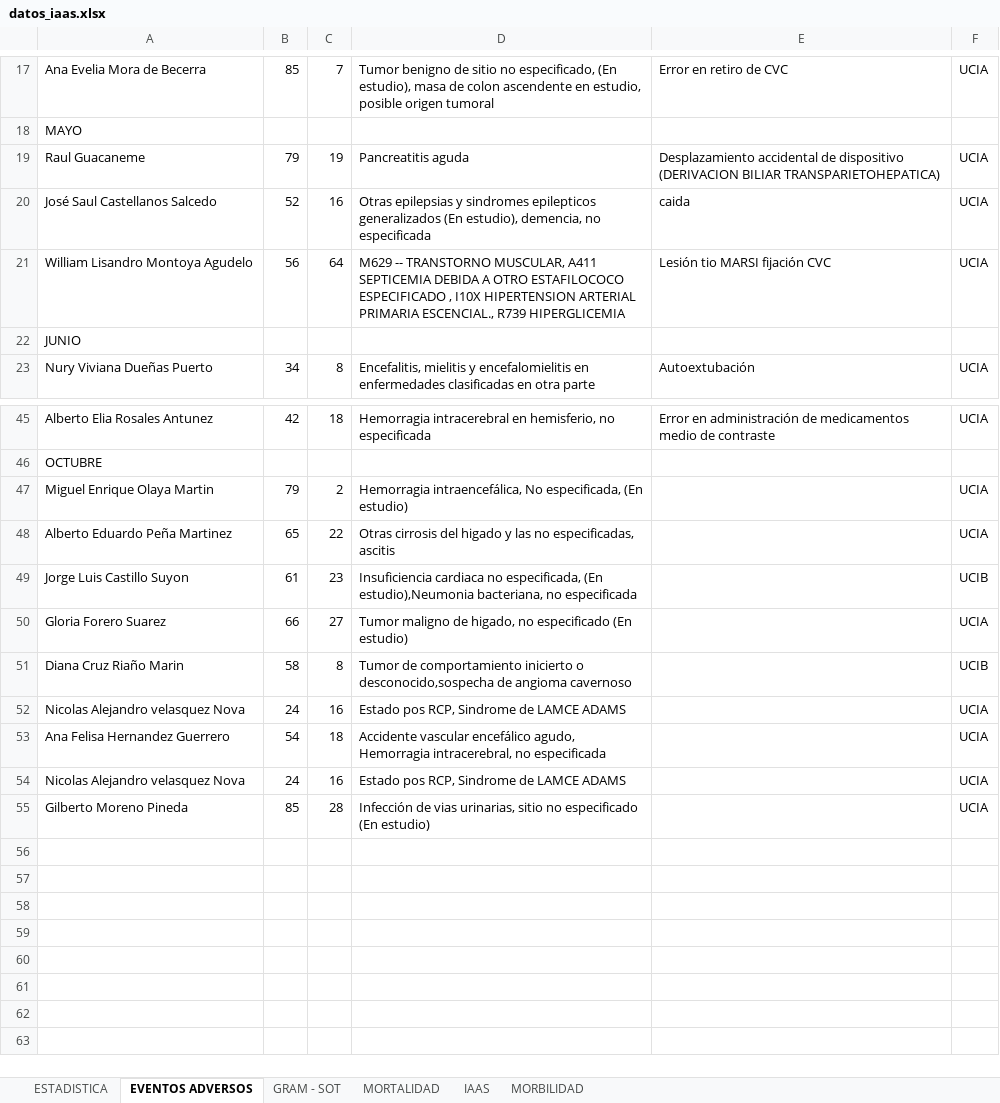
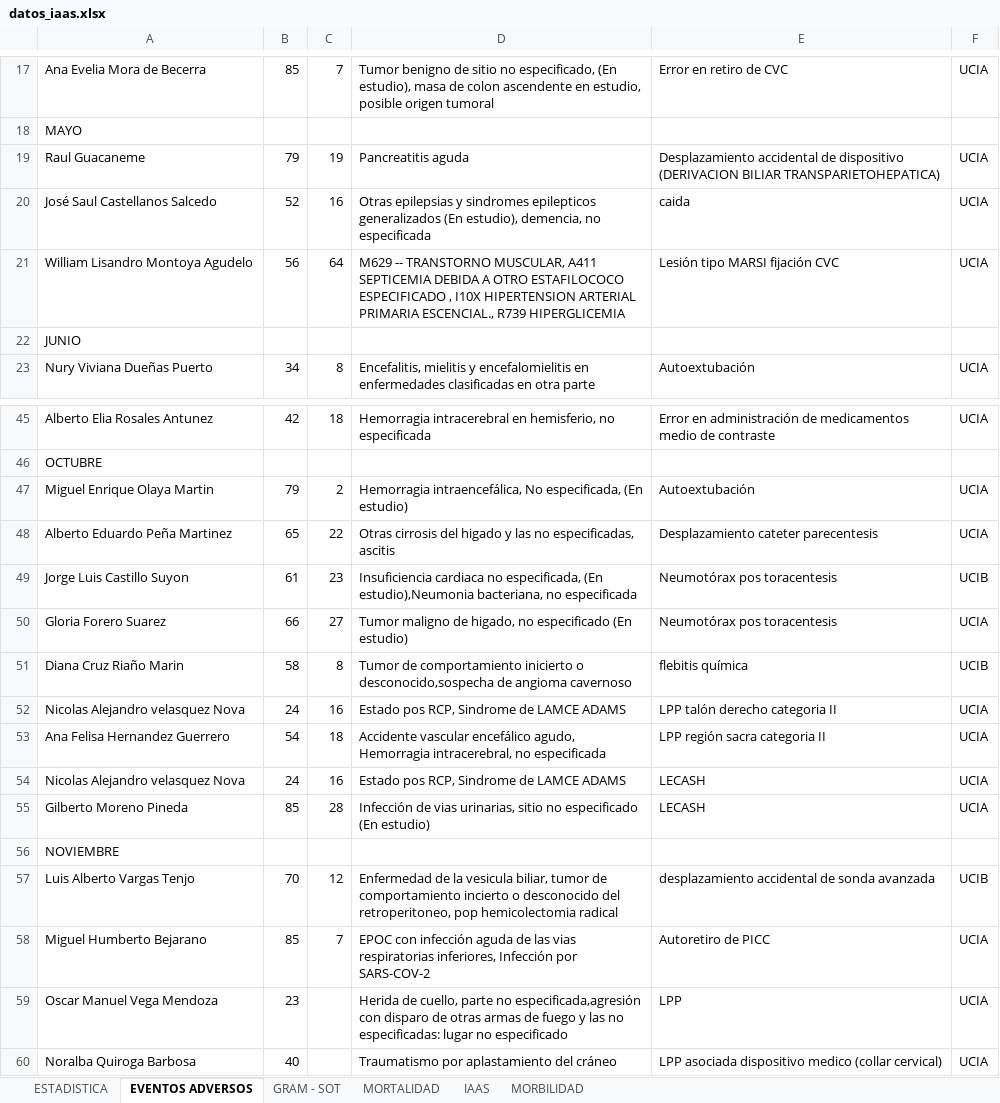
Before and after one commit to acamilox/Mis-Proyectos-Python, an Excel workbook: datos_iaas.xlsx, sheet EVENTOS ADVERSOS, drawn as a sheet; only a part is shown, gaps mark what is left out; values as stored, in another font and other column widths than the file's, no cell formats; 1 other sheet too large or unreadable and not compared; the diff names each change by its address in the sheet, - before the commit and + after, or states it on an @@ line.

Commit message:
Agregando meses de Noviembre y Diciembre

```diff
--- a/datos_iaas.xlsx (sheet EVENTOS ADVERSOS)
+++ b/datos_iaas.xlsx (sheet EVENTOS ADVERSOS)
-E21: Lesión tio MARSI fijación CVC
+E21: Lesión tipo MARSI fijación CVC
-E47: (empty)
+E47: Autoextubación
-E48: (empty)
+E48: Desplazamiento cateter parecentesis
-E49:E50: (empty)
+E49:E50: Neumotórax pos toracentesis
-E51: (empty)
+E51: flebitis química
-E52: (empty)
+E52: LPP talón derecho categoria II
-E53: (empty)
+E53: LPP región sacra categoria II
-E54:E55: (empty)
+E54:E55: LECASH
+row 56: NOVIEMBRE
+row 57: Luis Alberto Vargas Tenjo | 70 | 12 | Enfermedad de la vesicula biliar, tumor de comportamiento incierto o desconocido del retroperitoneo, pop hemicolectomia radical | desplazamiento accidental de sonda avanzada | UCIB
+row 58: Miguel Humberto Bejarano | 85 | 7 | EPOC con infección aguda de las vias respiratorias inferiores, Infección por SARS-COV-2 | Autoretiro de PICC | UCIA
+row 59: Oscar Manuel Vega Mendoza | 23 |  | Herida de cuello, parte no especificada,agresión con disparo de otras armas de fuego y las no especificadas: lugar no especificado | LPP | UCIA
+row 60: Noralba Quiroga Barbosa | 40 |  | Traumatismo por aplastamiento del cráneo | LPP asociada dispositivo medico (collar cervical) | UCIA
```
Also changed, not shown: sheet ESTADISTICA, sheet MORBILIDAD, sheet IAAS, cell formats, 2 other files.
